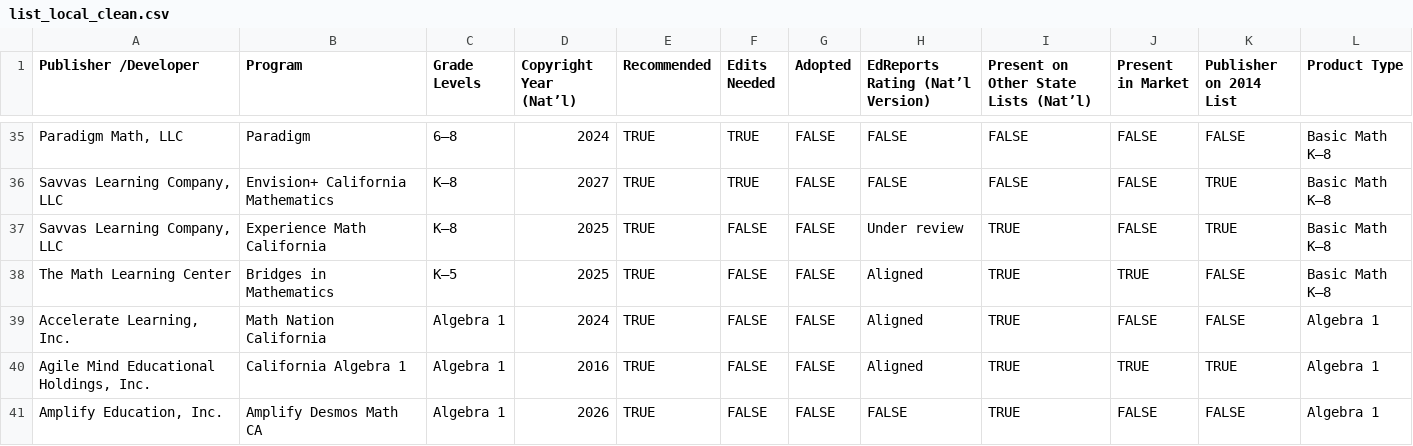
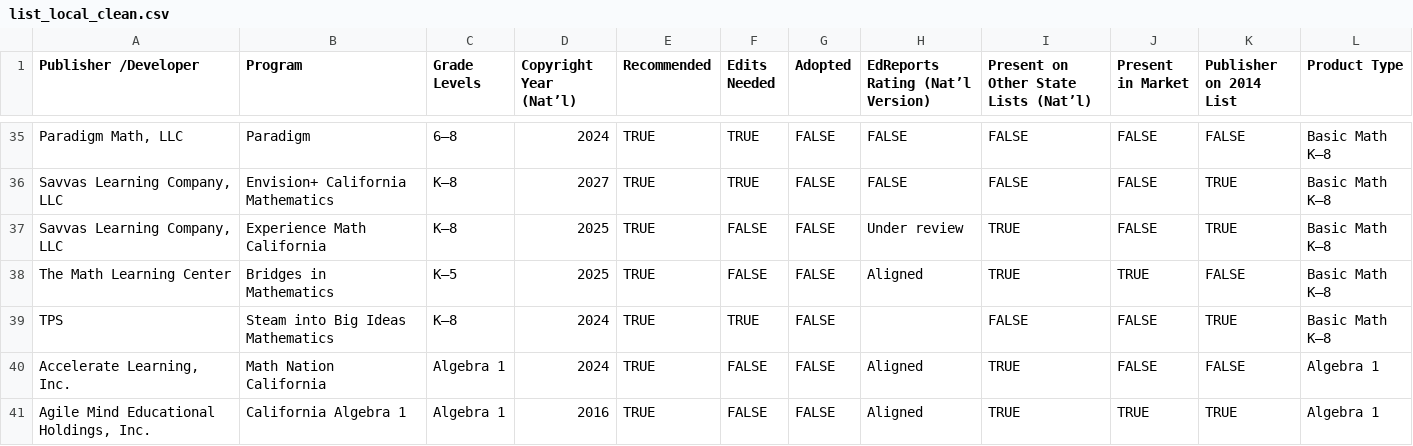
Before and after one commit to aerler101-1/list_viewer, a CSV file: list_local_clean.csv, drawn as a sheet; only a part is shown, gaps mark what is left out; the shorter side is filled out with more unchanged rows; the diff names each change by its address in the sheet, - before the commit and + after, or states it on an @@ line.

Commit message:
Adding TPS k-8 prodcut

```diff
--- a/list_local_clean.csv
+++ b/list_local_clean.csv
+row 39: TPS | Steam into Big Ideas Mathematics | K–8 | 2024 | TRUE | TRUE | FALSE |  | FALSE | FALSE | TRUE | Basic Math K–8
```
